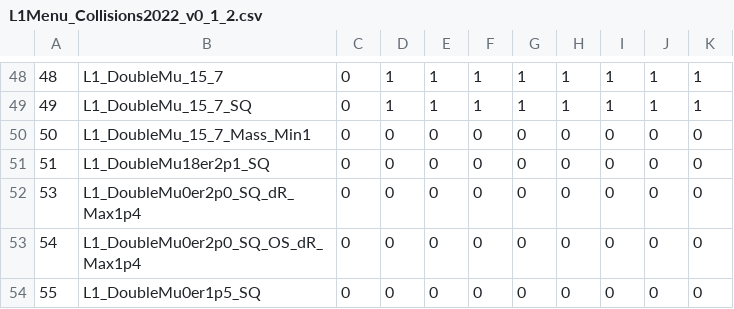
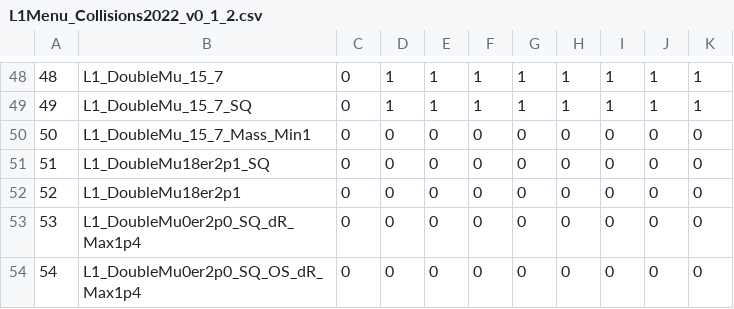
Before and after one commit to cms-l1-dpg/L1MenuRun3, a CSV file: development/L1Menu_Collisions2022_v0_1_2/PrescaleTable/L1Menu_Collisions2022_v0_1_2.csv, drawn as a sheet; only a part is shown, gaps mark what is left out; the shorter side is filled out with more unchanged rows; the diff names each change by its address in the sheet, - before the commit and + after, or states it on an @@ line.

Commit message:
Update L1Menu_Collisions2022_v0_1_2.csv

```diff
--- a/development/L1Menu_Collisions2022_v0_1_2/PrescaleTable/L1Menu_Collisions2022_v0_1_2.csv
+++ b/development/L1Menu_Collisions2022_v0_1_2/PrescaleTable/L1Menu_Collisions2022_v0_1_2.csv
+row 52: 52 | L1_DoubleMu18er2p1 | 0 | 0 | 0 | 0 | 0 | 0 | 0 | 0 | 0
```
